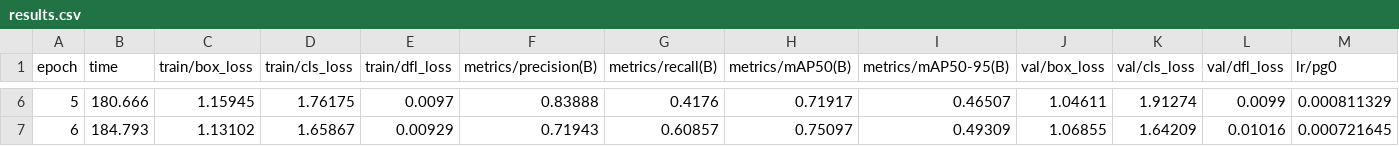
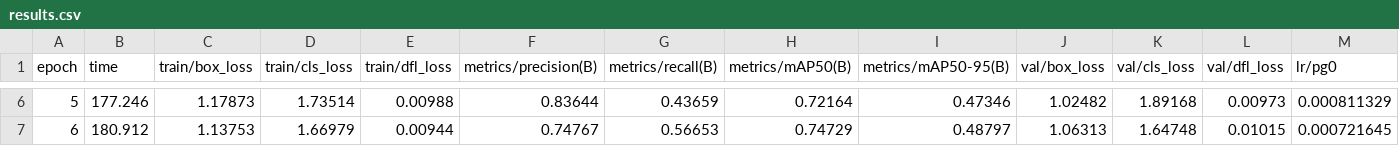
Before and after one commit to LunisLinus/machine_learning, a CSV file: practice/neural_networks/bccd/bccd_work/yolo_runs/bccd_yolo26n/results.csv, drawn as a sheet; only a part is shown, gaps mark what is left out; the diff covers the shown part only; the diff names each change by its address in the sheet, - before the commit and + after, or states it on an @@ line.

Commit message:
feat(nw): training 2ver

```diff
--- a/practice/neural_networks/bccd/bccd_work/yolo_runs/bccd_yolo26n/results.csv
+++ b/practice/neural_networks/bccd/bccd_work/yolo_runs/bccd_yolo26n/results.csv
-B6 (time): 180.666
+B6 (time): 177.246
-C6 (train/box_loss): 1.15945
+C6 (train/box_loss): 1.17873
-D6 (train/cls_loss): 1.76175
+D6 (train/cls_loss): 1.73514
-E6 (train/dfl_loss): 0.0097
+E6 (train/dfl_loss): 0.00988
-F6 (metrics/precision(B)): 0.83888
+F6 (metrics/precision(B)): 0.83644
-G6 (metrics/recall(B)): 0.4176
+G6 (metrics/recall(B)): 0.43659
-H6 (metrics/mAP50(B)): 0.71917
+H6 (metrics/mAP50(B)): 0.72164
-I6 (metrics/mAP50-95(B)): 0.46507
+I6 (metrics/mAP50-95(B)): 0.47346
-J6 (val/box_loss): 1.04611
+J6 (val/box_loss): 1.02482
-K6 (val/cls_loss): 1.91274
+K6 (val/cls_loss): 1.89168
-L6 (val/dfl_loss): 0.0099
+L6 (val/dfl_loss): 0.00973
-B7 (time): 184.793
+B7 (time): 180.912
-C7 (train/box_loss): 1.13102
+C7 (train/box_loss): 1.13753
-D7 (train/cls_loss): 1.65867
+D7 (train/cls_loss): 1.66979
-E7 (train/dfl_loss): 0.00929
+E7 (train/dfl_loss): 0.00944
-F7 (metrics/precision(B)): 0.71943
+F7 (metrics/precision(B)): 0.74767
-G7 (metrics/recall(B)): 0.60857
+G7 (metrics/recall(B)): 0.56653
-H7 (metrics/mAP50(B)): 0.75097
+H7 (metrics/mAP50(B)): 0.74729
-I7 (metrics/mAP50-95(B)): 0.49309
+I7 (metrics/mAP50-95(B)): 0.48797
-J7 (val/box_loss): 1.06855
+J7 (val/box_loss): 1.06313
-K7 (val/cls_loss): 1.64209
+K7 (val/cls_loss): 1.64748
-L7 (val/dfl_loss): 0.01016
+L7 (val/dfl_loss): 0.01015
```
Also changed, not shown: 88 edited cells elsewhere in this file, 4 other files.
